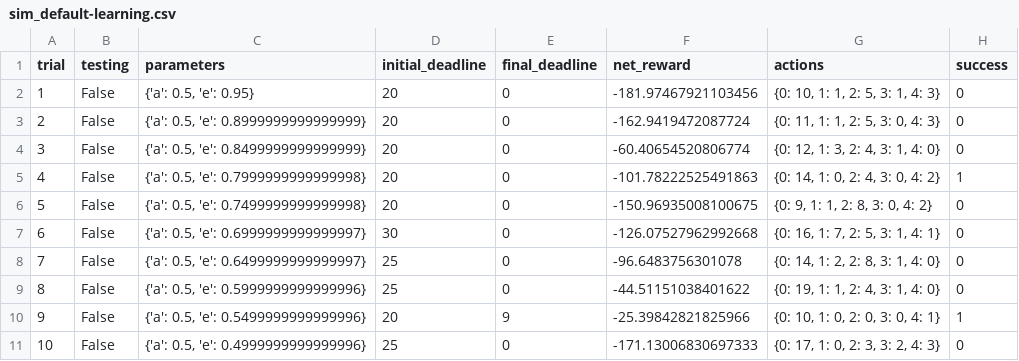
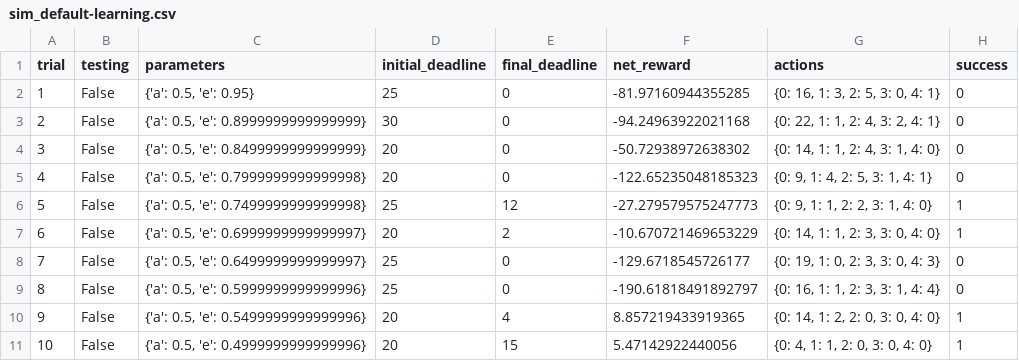
Before and after one commit to asuresh1/Smartcab, a CSV file: logs/sim_default-learning.csv, drawn as a sheet; only a part is shown; the diff covers the shown part only.

```diff
--- a/logs/sim_default-learning.csv
+++ b/logs/sim_default-learning.csv
@@ -1,11 +1,11 @@
 trial,testing,parameters,initial_deadline,final_deadline,net_reward,actions,success
-1,False,"{'a': 0.5, 'e': 0.95}",20,0,-181.97467921103456,"{0: 10, 1: 1, 2: 5, 3: 1, 4: 3}",0
-2,False,"{'a': 0.5, 'e': 0.8999999999999999}",20,0,-162.9419472087724,"{0: 11, 1: 1, 2: 5, 3: 0, 4: 3}",0
-3,False,"{'a': 0.5, 'e': 0.8499999999999999}",20,0,-60.40654520806774,"{0: 12, 1: 3, 2: 4, 3: 1, 4: 0}",0
-4,False,"{'a': 0.5, 'e': 0.7999999999999998}",20,0,-101.78222525491863,"{0: 14, 1: 0, 2: 4, 3: 0, 4: 2}",1
-5,False,"{'a': 0.5, 'e': 0.7499999999999998}",20,0,-150.96935008100675,"{0: 9, 1: 1, 2: 8, 3: 0, 4: 2}",0
-6,False,"{'a': 0.5, 'e': 0.6999999999999997}",30,0,-126.07527962992668,"{0: 16, 1: 7, 2: 5, 3: 1, 4: 1}",0
-7,False,"{'a': 0.5, 'e': 0.6499999999999997}",25,0,-96.6483756301078,"{0: 14, 1: 2, 2: 8, 3: 1, 4: 0}",0
-8,False,"{'a': 0.5, 'e': 0.5999999999999996}",25,0,-44.51151038401622,"{0: 19, 1: 1, 2: 4, 3: 1, 4: 0}",0
-9,False,"{'a': 0.5, 'e': 0.5499999999999996}",20,9,-25.39842821825966,"{0: 10, 1: 0, 2: 0, 3: 0, 4: 1}",1
-10,False,"{'a': 0.5, 'e': 0.4999999999999996}",25,0,-171.13006830697333,"{0: 17, 1: 0, 2: 3, 3: 2, 4: 3}",0
+1,False,"{'a': 0.5, 'e': 0.95}",25,0,-81.97160944355285,"{0: 16, 1: 3, 2: 5, 3: 0, 4: 1}",0
+2,False,"{'a': 0.5, 'e': 0.8999999999999999}",30,0,-94.24963922021168,"{0: 22, 1: 1, 2: 4, 3: 2, 4: 1}",0
+3,False,"{'a': 0.5, 'e': 0.8499999999999999}",20,0,-50.72938972638302,"{0: 14, 1: 1, 2: 4, 3: 1, 4: 0}",0
+4,False,"{'a': 0.5, 'e': 0.7999999999999998}",20,0,-122.65235048185323,"{0: 9, 1: 4, 2: 5, 3: 1, 4: 1}",0
+5,False,"{'a': 0.5, 'e': 0.7499999999999998}",25,12,-27.279579575247773,"{0: 9, 1: 1, 2: 2, 3: 1, 4: 0}",1
+6,False,"{'a': 0.5, 'e': 0.6999999999999997}",20,2,-10.670721469653229,"{0: 14, 1: 1, 2: 3, 3: 0, 4: 0}",1
+7,False,"{'a': 0.5, 'e': 0.6499999999999997}",25,0,-129.6718545726177,"{0: 19, 1: 0, 2: 3, 3: 0, 4: 3}",0
+8,False,"{'a': 0.5, 'e': 0.5999999999999996}",25,0,-190.61818491892797,"{0: 16, 1: 1, 2: 3, 3: 1, 4: 4}",0
+9,False,"{'a': 0.5, 'e': 0.5499999999999996}",20,4,8.857219433919365,"{0: 14, 1: 2, 2: 0, 3: 0, 4: 0}",1
+10,False,"{'a': 0.5, 'e': 0.4999999999999996}",20,15,5.47142922440056,"{0: 4, 1: 1, 2: 0, 3: 0, 4: 0}",1
```
Also changed, not shown: 87 edited cells elsewhere in this file, logs/sim_no-learning.csv, 3 other files.
